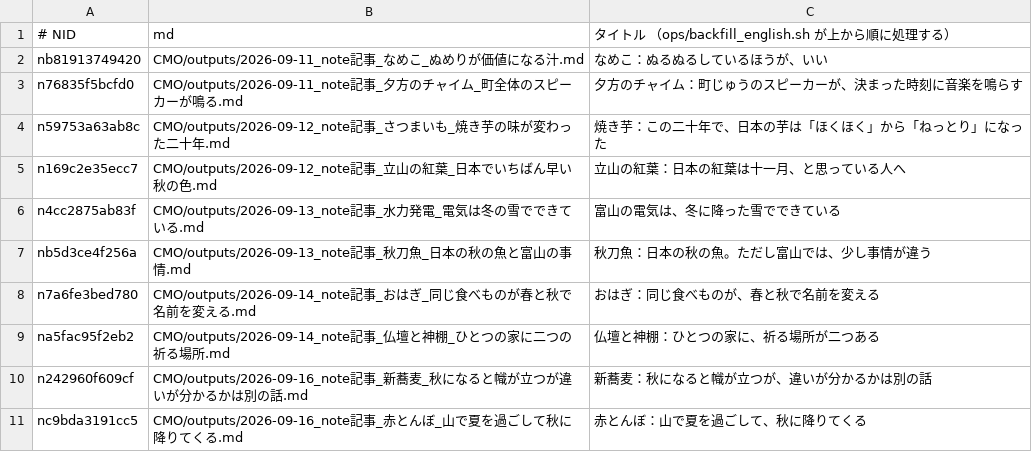
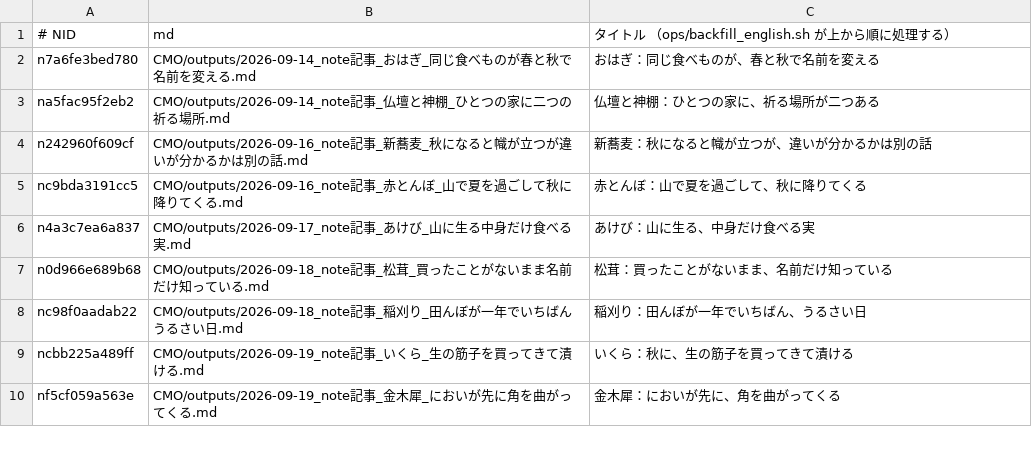
Before and after one commit to tyutyutakokaina81-netizen/agent-team, a TSV file: ops/english_backfill_todo.tsv, drawn as a sheet; only a part is shown; the shorter side is filled out with more unchanged rows.

Commit message:
cowork: daily backfill (english/follow/x-queue) 2026-11-10_080003

```diff
--- a/ops/english_backfill_todo.tsv
+++ b/ops/english_backfill_todo.tsv
@@ -1,8 +1,2 @@
 # NID	md	タイトル  （ops/backfill_english.sh が上から順に処理する）
-nb81913749420	CMO/outputs/2026-09-11_note記事_なめこ_ぬめりが価値になる汁.md	なめこ：ぬるぬるしているほうが、いい
-n76835f5bcfd0	CMO/outputs/2026-09-11_note記事_夕方のチャイム_町全体のスピーカーが鳴る.md	夕方のチャイム：町じゅうのスピーカーが、決まった時刻に音楽を鳴らす
-n59753a63ab8c	CMO/outputs/2026-09-12_note記事_さつまいも_焼き芋の味が変わった二十年.md	焼き芋：この二十年で、日本の芋は「ほくほく」から「ねっとり」になった
-n169c2e35ecc7	CMO/outputs/2026-09-12_note記事_立山の紅葉_日本でいちばん早い秋の色.md	立山の紅葉：日本の紅葉は十一月、と思っている人へ
-n4cc2875ab83f	CMO/outputs/2026-09-13_note記事_水力発電_電気は冬の雪でできている.md	富山の電気は、冬に降った雪でできている
-nb5d3ce4f256a	CMO/outputs/2026-09-13_note記事_秋刀魚_日本の秋の魚と富山の事情.md	秋刀魚：日本の秋の魚。ただし富山では、少し事情が違う
 n7a6fe3bed780	CMO/outputs/2026-09-14_note記事_おはぎ_同じ食べものが春と秋で名前を変える.md	おはぎ：同じ食べものが、春と秋で名前を変える
```
Also changed, not shown: ops/english_backfill_done.tsv, ops/english_live_recheck.tsv, 18 other files.
